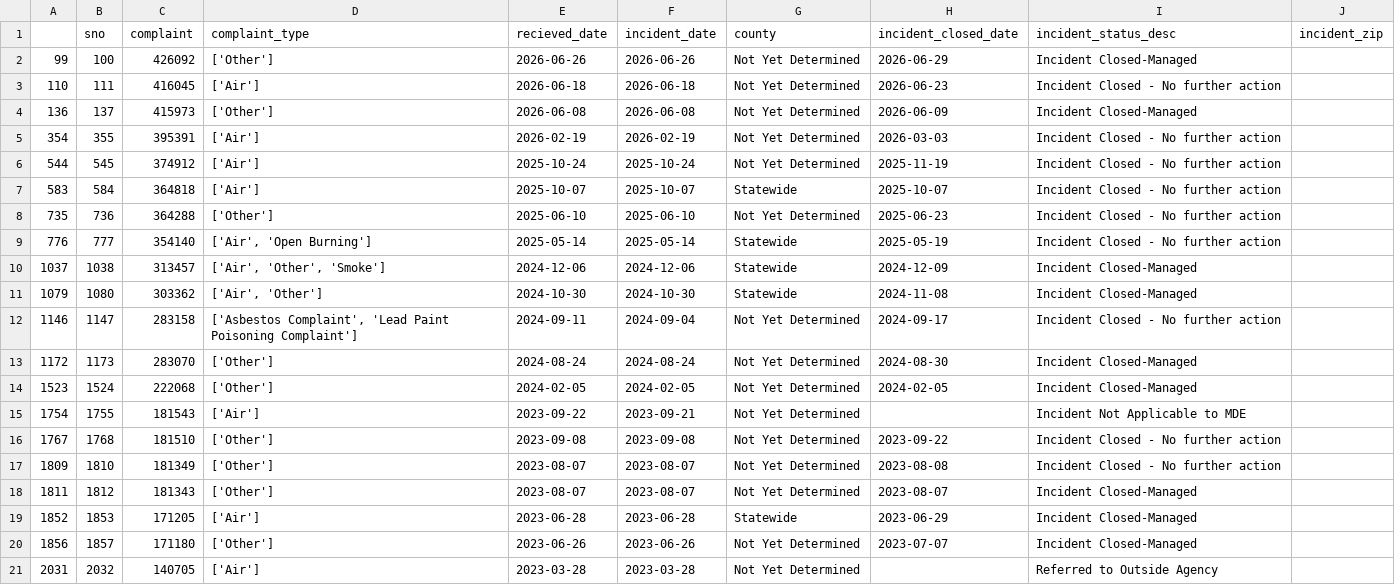
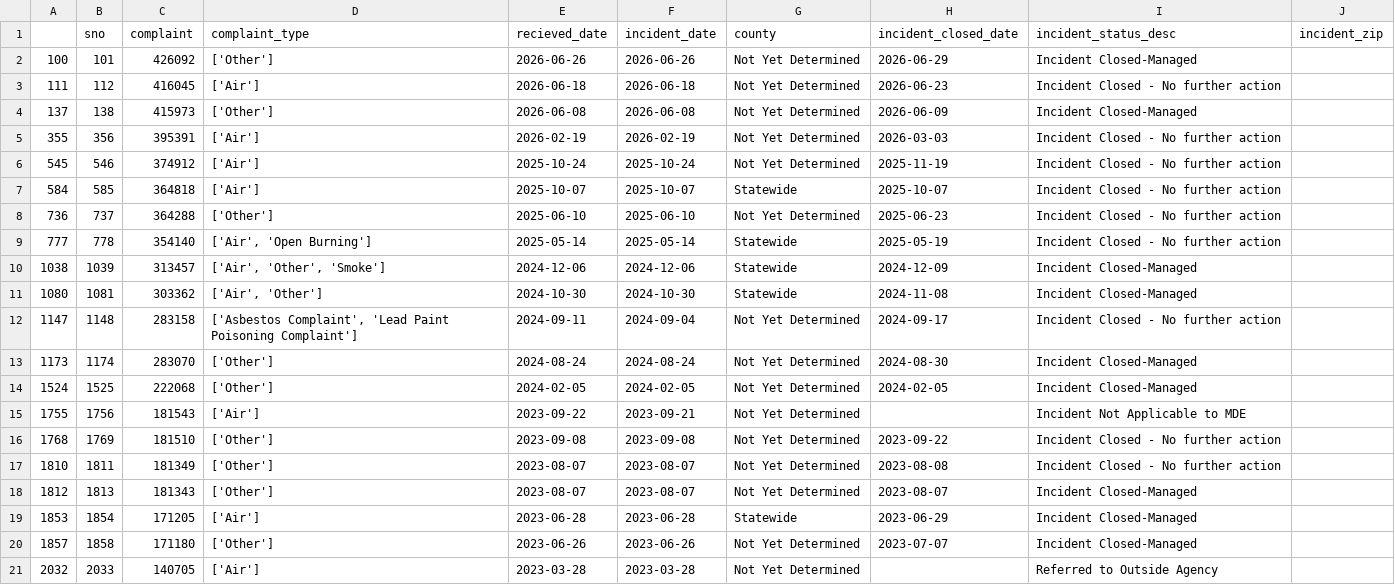
Before and after one commit to ktanner23/live-nicar-pipeline, a CSV file: exported_data/invalid_counties.csv, drawn as a sheet.

```diff
--- a/exported_data/invalid_counties.csv
+++ b/exported_data/invalid_counties.csv
@@ -1,21 +1,21 @@
 ,sno,complaint,complaint_type,recieved_date,incident_date,county,incident_closed_date,incident_status_desc,incident_zip
-99,100,426092,['Other'],2026-06-26,2026-06-26,Not Yet Determined,2026-06-29,Incident Closed-Managed,
-110,111,416045,['Air'],2026-06-18,2026-06-18,Not Yet Determined,2026-06-23,Incident Closed - No further action,
-136,137,415973,['Other'],2026-06-08,2026-06-08,Not Yet Determined,2026-06-09,Incident Closed-Managed,
-354,355,395391,['Air'],2026-02-19,2026-02-19,Not Yet Determined,2026-03-03,Incident Closed - No further action,
-544,545,374912,['Air'],2025-10-24,2025-10-24,Not Yet Determined,2025-11-19,Incident Closed - No further action,
-583,584,364818,['Air'],2025-10-07,2025-10-07,Statewide,2025-10-07,Incident Closed - No further action,
-735,736,364288,['Other'],2025-06-10,2025-06-10,Not Yet Determined,2025-06-23,Incident Closed - No further action,
-776,777,354140,"['Air', 'Open Burning']",2025-05-14,2025-05-14,Statewide,2025-05-19,Incident Closed - No further action,
-1037,1038,313457,"['Air', 'Other', 'Smoke']",2024-12-06,2024-12-06,Statewide,2024-12-09,Incident Closed-Managed,
-1079,1080,303362,"['Air', 'Other']",2024-10-30,2024-10-30,Statewide,2024-11-08,Incident Closed-Managed,
-1146,1147,283158,"['Asbestos Complaint', 'Lead Paint Poisoning Complaint']",2024-09-11,2024-09-04,Not Yet Determined,2024-09-17,Incident Closed - No further action,
-1172,1173,283070,['Other'],2024-08-24,2024-08-24,Not Yet Determined,2024-08-30,Incident Closed-Managed,
-1523,1524,222068,['Other'],2024-02-05,2024-02-05,Not Yet Determined,2024-02-05,Incident Closed-Managed,
-1754,1755,181543,['Air'],2023-09-22,2023-09-21,Not Yet Determined,,Incident Not Applicable to MDE,
-1767,1768,181510,['Other'],2023-09-08,2023-09-08,Not Yet Determined,2023-09-22,Incident Closed - No further action,
-1809,1810,181349,['Other'],2023-08-07,2023-08-07,Not Yet Determined,2023-08-08,Incident Closed - No further action,
-1811,1812,181343,['Other'],2023-08-07,2023-08-07,Not Yet Determined,2023-08-07,Incident Closed-Managed,
-1852,1853,171205,['Air'],2023-06-28,2023-06-28,Statewide,2023-06-29,Incident Closed-Managed,
-1856,1857,171180,['Other'],2023-06-26,2023-06-26,Not Yet Determined,2023-07-07,Incident Closed-Managed,
-2031,2032,140705,['Air'],2023-03-28,2023-03-28,Not Yet Determined,,Referred to Outside Agency,
+100,101,426092,['Other'],2026-06-26,2026-06-26,Not Yet Determined,2026-06-29,Incident Closed-Managed,
+111,112,416045,['Air'],2026-06-18,2026-06-18,Not Yet Determined,2026-06-23,Incident Closed - No further action,
+137,138,415973,['Other'],2026-06-08,2026-06-08,Not Yet Determined,2026-06-09,Incident Closed-Managed,
+355,356,395391,['Air'],2026-02-19,2026-02-19,Not Yet Determined,2026-03-03,Incident Closed - No further action,
+545,546,374912,['Air'],2025-10-24,2025-10-24,Not Yet Determined,2025-11-19,Incident Closed - No further action,
+584,585,364818,['Air'],2025-10-07,2025-10-07,Statewide,2025-10-07,Incident Closed - No further action,
+736,737,364288,['Other'],2025-06-10,2025-06-10,Not Yet Determined,2025-06-23,Incident Closed - No further action,
+777,778,354140,"['Air', 'Open Burning']",2025-05-14,2025-05-14,Statewide,2025-05-19,Incident Closed - No further action,
+1038,1039,313457,"['Air', 'Other', 'Smoke']",2024-12-06,2024-12-06,Statewide,2024-12-09,Incident Closed-Managed,
+1080,1081,303362,"['Air', 'Other']",2024-10-30,2024-10-30,Statewide,2024-11-08,Incident Closed-Managed,
+1147,1148,283158,"['Asbestos Complaint', 'Lead Paint Poisoning Complaint']",2024-09-11,2024-09-04,Not Yet Determined,2024-09-17,Incident Closed - No further action,
+1173,1174,283070,['Other'],2024-08-24,2024-08-24,Not Yet Determined,2024-08-30,Incident Closed-Managed,
+1524,1525,222068,['Other'],2024-02-05,2024-02-05,Not Yet Determined,2024-02-05,Incident Closed-Managed,
+1755,1756,181543,['Air'],2023-09-22,2023-09-21,Not Yet Determined,,Incident Not Applicable to MDE,
+1768,1769,181510,['Other'],2023-09-08,2023-09-08,Not Yet Determined,2023-09-22,Incident Closed - No further action,
+1810,1811,181349,['Other'],2023-08-07,2023-08-07,Not Yet Determined,2023-08-08,Incident Closed - No further action,
+1812,1813,181343,['Other'],2023-08-07,2023-08-07,Not Yet Determined,2023-08-07,Incident Closed-Managed,
+1853,1854,171205,['Air'],2023-06-28,2023-06-28,Statewide,2023-06-29,Incident Closed-Managed,
+1857,1858,171180,['Other'],2023-06-26,2023-06-26,Not Yet Determined,2023-07-07,Incident Closed-Managed,
+2032,2033,140705,['Air'],2023-03-28,2023-03-28,Not Yet Determined,,Referred to Outside Agency,
```
Also changed, not shown: exported_data/all_complaints.csv, exported_data/complaint_type_frequency.csv, 1 other file.
